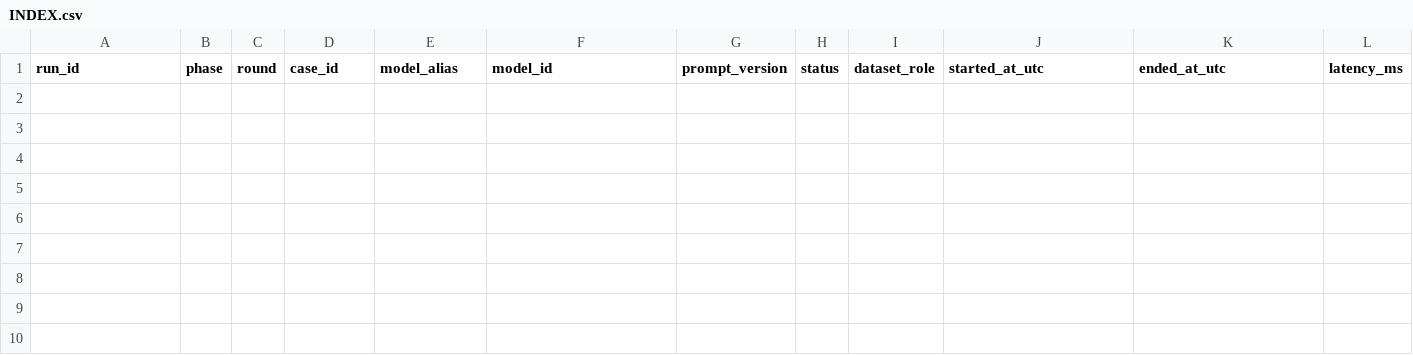
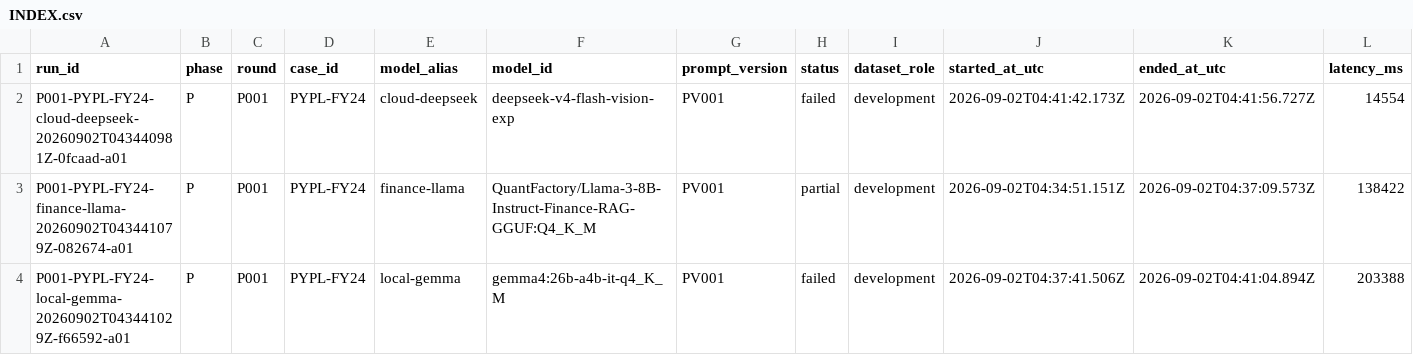
Before and after one commit to Alhabor/financial-filing-extraction, a CSV file: experiments/INDEX.csv, drawn as a sheet; only a part is shown; rows hold the shown columns only; the diff names each change by its address in the sheet, - before the commit and + after, or states it on an @@ line.

Commit message:
experiment: record P001 smoke diagnostics

```diff
--- a/experiments/INDEX.csv
+++ b/experiments/INDEX.csv
+row 2: P001-PYPL-FY24-cloud-deepseek-20260902T043440981Z-0fcaad-a01 | P | P001 | PYPL-FY24 | cloud-deepseek | deepseek-v4-flash-vision-exp | PV001 | failed | development | 2026-09-02T04:41:42.173Z | 2026-09-02T04:41:56.727Z | 14554
+row 3: P001-PYPL-FY24-finance-llama-20260902T043441079Z-082674-a01 | P | P001 | PYPL-FY24 | finance-llama | QuantFactory/Llama-3-8B-Instruct-Finance-RAG-GGUF:Q4_K_M | PV001 | partial | development | 2026-09-02T04:34:51.151Z | 2026-09-02T04:37:09.573Z | 138422
+row 4: P001-PYPL-FY24-local-gemma-20260902T043441029Z-f66592-a01 | P | P001 | PYPL-FY24 | local-gemma | gemma4:26b-a4b-it-q4_K_M | PV001 | failed | development | 2026-09-02T04:37:41.506Z | 2026-09-02T04:41:04.894Z | 203388
```
Also changed, not shown: 44 other files.
